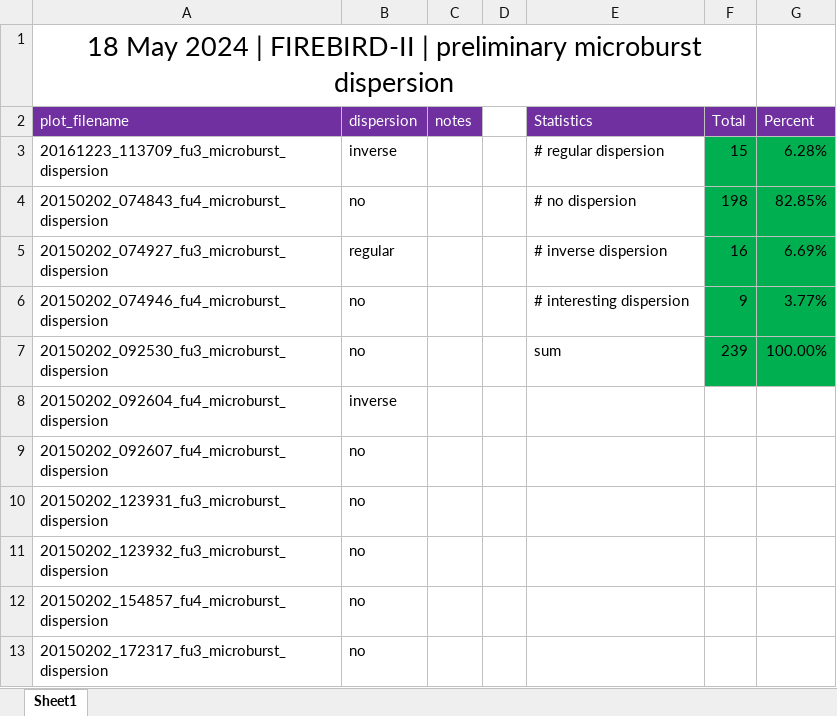
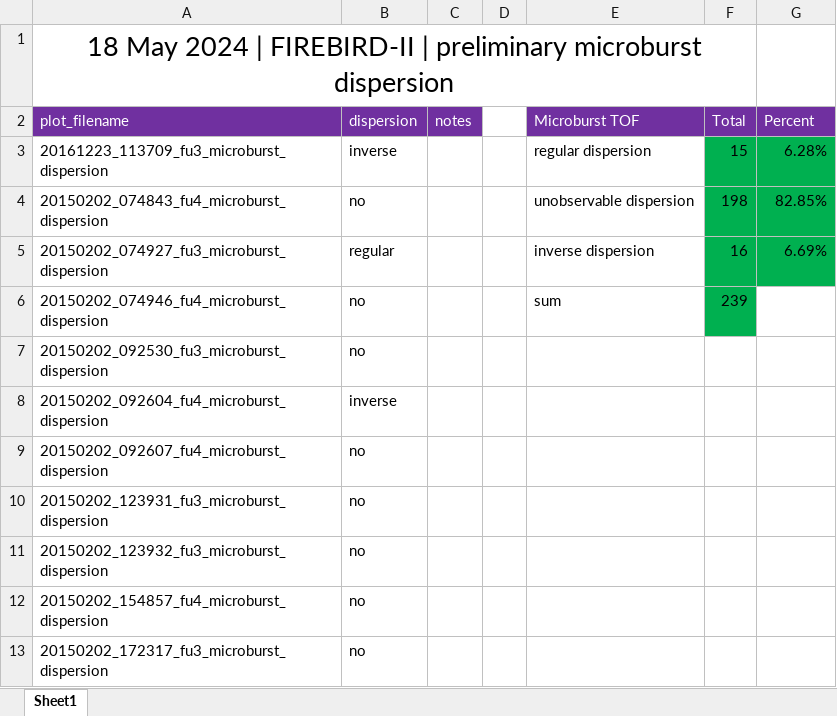
Before and after one commit to mshumko/microburst_dispersion, an Excel workbook: data/firebird_interesting_dispersion_examples.xlsx, sheet Sheet1, drawn as a sheet; only a part is shown; values as stored, in another font and other column widths than the file's, no borders; removed rows and columns are numbered as before the commit, all else as after; the diff names each change by its address in the sheet, - before the commit and + after, or states it on an @@ line.

Commit message:
Saved small changes.

```diff
--- a/data/firebird_interesting_dispersion_examples.xlsx (sheet Sheet1)
+++ b/data/firebird_interesting_dispersion_examples.xlsx (sheet Sheet1)
-E2: Statistics
+E2: Microburst TOF
-E3 (Microburst TOF): # regular dispersion
+E3 (Microburst TOF): regular dispersion
-E4 (Microburst TOF): # no dispersion
+E4 (Microburst TOF): unobservable dispersion
-E5 (Microburst TOF): # inverse dispersion
+E5 (Microburst TOF): inverse dispersion
-row 6: 20150202_074946_fu4_microburst_dispersion | no |  |  | # interesting dispersion | 9 | 3.77%
-A6 (plot_filename): 20150202_092530_fu3_microburst_dispersion
+A6 (plot_filename): 20150202_074946_fu4_microburst_dispersion
-G6 (Percent): 100.00%
+G6 (Percent): (empty)
-G6 fill: #00B050
+G6 fill: none
+row 7: 20150202_092530_fu3_microburst_dispersion | no
```
Also changed, not shown: formulas that keep their value.
